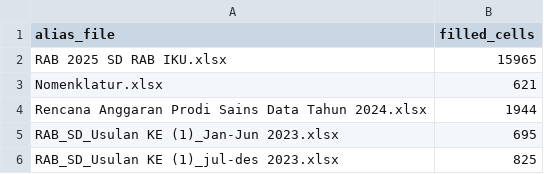
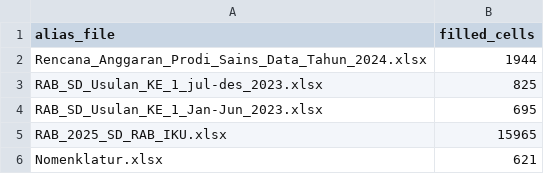
Before and after one commit to Hash-SD/keuangan-final, a CSV file: outputs/bab4_evidence/figures/fig_411_sel_per_workbook.csv, drawn as a sheet.

```diff
--- a/outputs/bab4_evidence/figures/fig_411_sel_per_workbook.csv
+++ b/outputs/bab4_evidence/figures/fig_411_sel_per_workbook.csv
@@ -1,6 +1,6 @@
 alias_file,filled_cells
-RAB 2025 SD RAB IKU.xlsx,15965
+Rencana_Anggaran_Prodi_Sains_Data_Tahun_2024.xlsx,1944
+RAB_SD_Usulan_KE_1_jul-des_2023.xlsx,825
+RAB_SD_Usulan_KE_1_Jan-Jun_2023.xlsx,695
+RAB_2025_SD_RAB_IKU.xlsx,15965
 Nomenklatur.xlsx,621
-Rencana Anggaran Prodi Sains Data Tahun 2024.xlsx,1944
-RAB_SD_Usulan KE (1)_Jan-Jun 2023.xlsx,695
-RAB_SD_Usulan KE (1)_jul-des 2023.xlsx,825
```
Also changed, not shown: outputs/bab4_evidence/tables/environment_inventory.csv, outputs/bab4_evidence/tables/tab_411_inventaris_workbook.csv, 48 other files.
